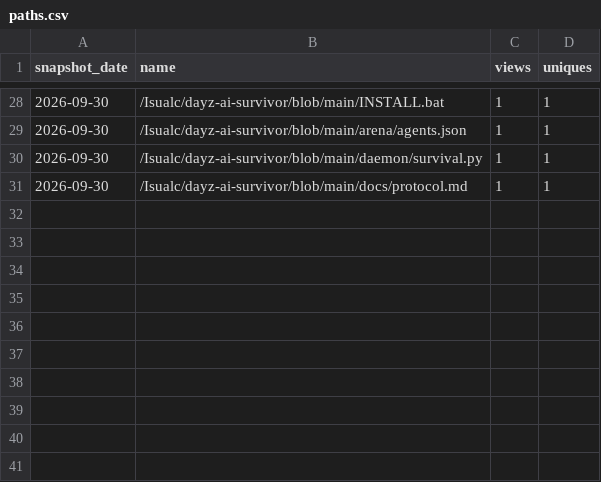
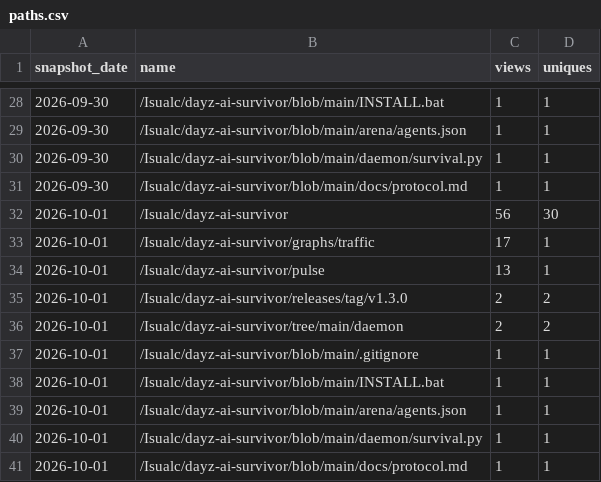
Before and after one commit to Isualc/dayz-ai-survivor, a CSV file: docs/traffic/paths.csv, drawn as a sheet; only a part is shown, gaps mark what is left out; the diff names each change by its address in the sheet, - before the commit and + after, or states it on an @@ line.

```diff
--- a/docs/traffic/paths.csv
+++ b/docs/traffic/paths.csv
+row 32: 2026-10-01 | /Isualc/dayz-ai-survivor | 56 | 30
+row 33: 2026-10-01 | /Isualc/dayz-ai-survivor/graphs/traffic | 17 | 1
+row 34: 2026-10-01 | /Isualc/dayz-ai-survivor/pulse | 13 | 1
+row 35: 2026-10-01 | /Isualc/dayz-ai-survivor/releases/tag/v1.3.0 | 2 | 2
+row 36: 2026-10-01 | /Isualc/dayz-ai-survivor/tree/main/daemon | 2 | 2
+row 37: 2026-10-01 | /Isualc/dayz-ai-survivor/blob/main/.gitignore | 1 | 1
+row 38: 2026-10-01 | /Isualc/dayz-ai-survivor/blob/main/INSTALL.bat | 1 | 1
+row 39: 2026-10-01 | /Isualc/dayz-ai-survivor/blob/main/arena/agents.json | 1 | 1
+row 40: 2026-10-01 | /Isualc/dayz-ai-survivor/blob/main/daemon/survival.py | 1 | 1
+row 41: 2026-10-01 | /Isualc/dayz-ai-survivor/blob/main/docs/protocol.md | 1 | 1
```
Also changed, not shown: docs/traffic/daily.csv, docs/traffic/referrers.csv, 1 other file.
